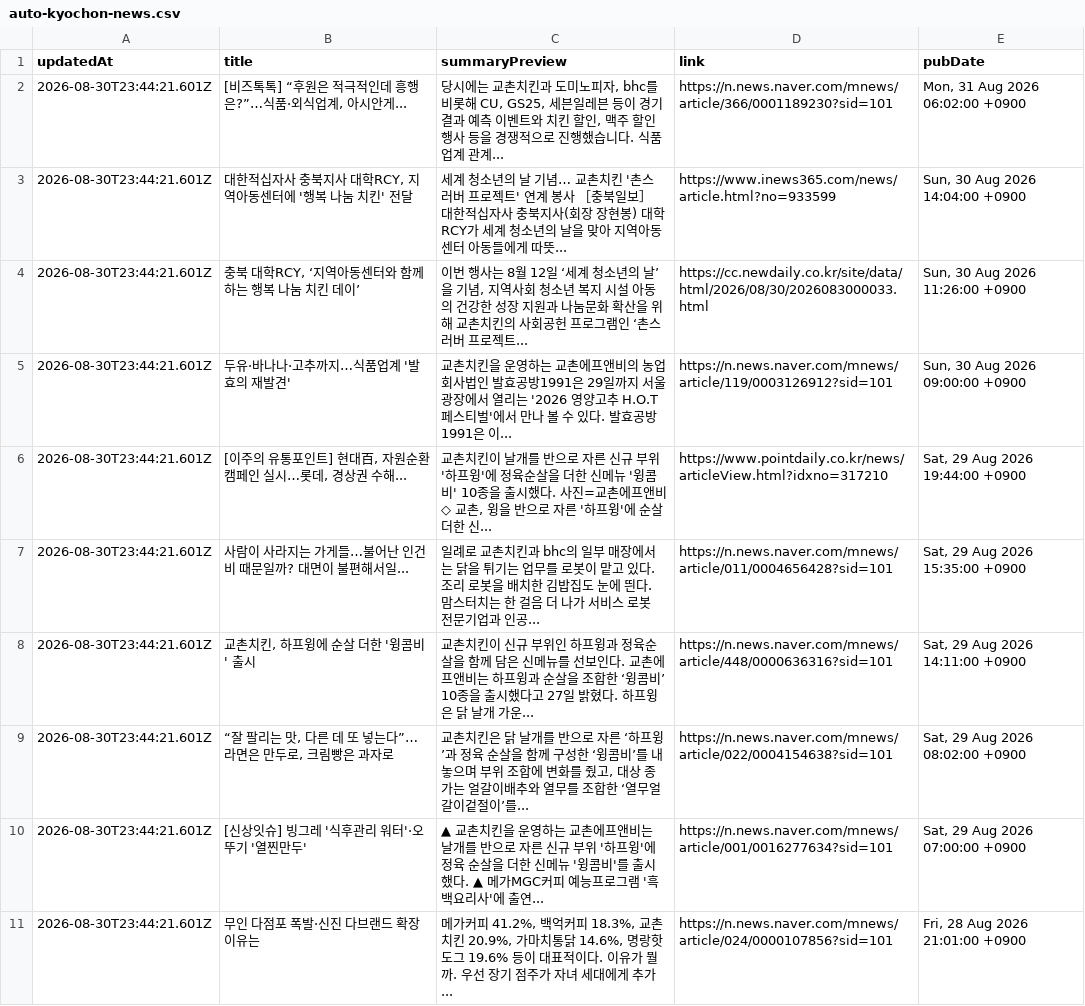
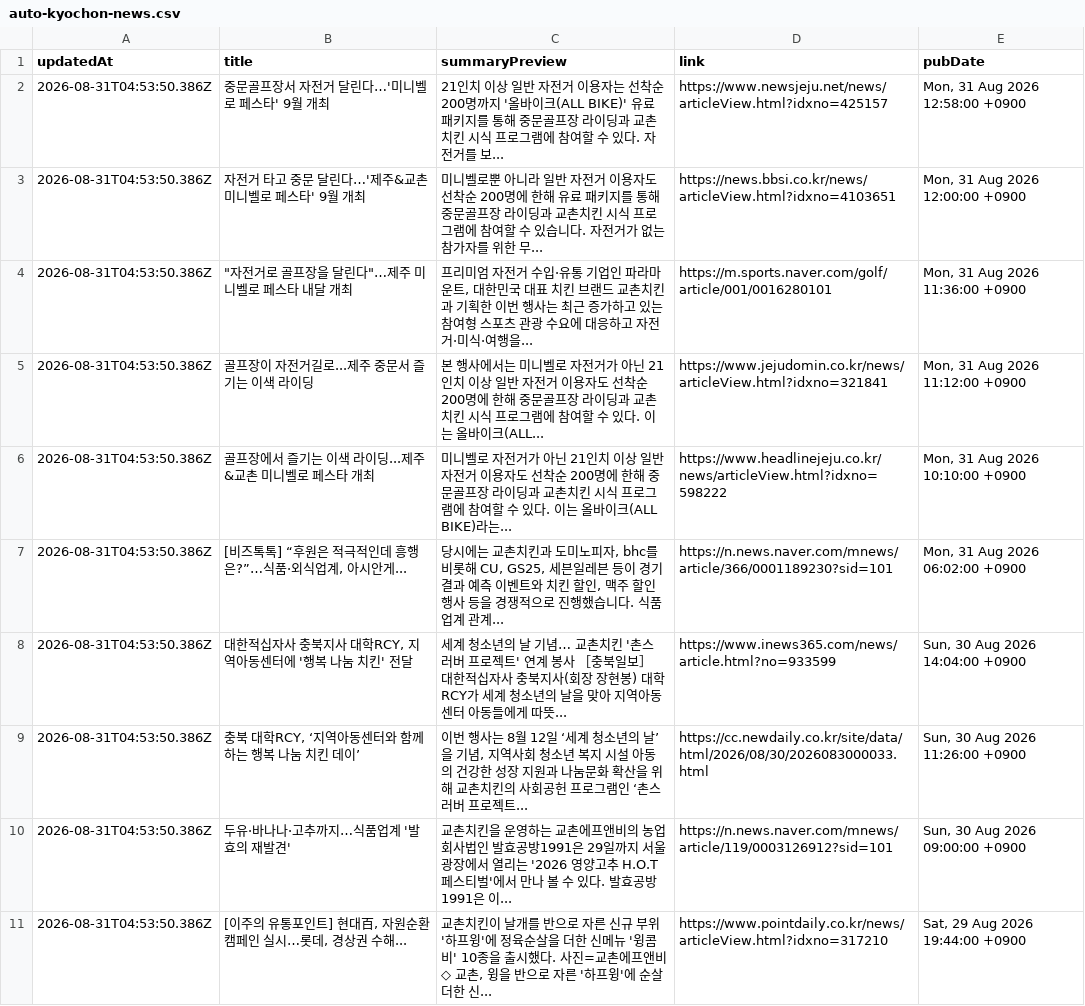
Before and after one commit to hemes-practice/chicken-mvp2-searching-style-cursor-, a CSV file: chicken-mvp/src/auto-kyochon-news.csv, drawn as a sheet.

```diff
--- a/chicken-mvp/src/auto-kyochon-news.csv
+++ b/chicken-mvp/src/auto-kyochon-news.csv
@@ -1,11 +1,11 @@
 "updatedAt","title","summaryPreview","link","pubDate"
-"2026-08-30T23:44:21.601Z","[비즈톡톡] “후원은 적극적인데 흥행은?”…식품·외식업계, 아시안게...","당시에는 교촌치킨과 도미노피자, bhc를 비롯해 CU, GS25, 세븐일레븐 등이 경기 결과 예측 이벤트와 치킨 할인, 맥주 할인 행사 등을 경쟁적으로 진행했습니다. 식품업계 관계...","https://n.news.naver.com/mnews/article/366/0001189230?sid=101","Mon, 31 Aug 2026 06:02:00 +0900"
-"2026-08-30T23:44:21.601Z","대한적십자사 충북지사 대학RCY, 지역아동센터에 '행복 나눔 치킨' 전달","세계 청소년의 날 기념… 교촌치킨 '촌스러버 프로젝트' 연계 봉사 ［충북일보］ 대한적십자사 충북지사(회장 장현봉) 대학RCY가 세계 청소년의 날을 맞아 지역아동센터 아동들에게 따뜻...","https://www.inews365.com/news/article.html?no=933599","Sun, 30 Aug 2026 14:04:00 +0900"
-"2026-08-30T23:44:21.601Z","충북 대학RCY, ‘지역아동센터와 함께하는 행복 나눔 치킨 데이’","이번 행사는 8월 12일 ‘세계 청소년의 날’을 기념, 지역사회 청소년 복지 시설 아동의 건강한 성장 지원과 나눔문화 확산을 위해 교촌치킨의 사회공헌 프로그램인 ‘촌스러버 프로젝트...","https://cc.newdaily.co.kr/site/data/html/2026/08/30/2026083000033.html","Sun, 30 Aug 2026 11:26:00 +0900"
-"2026-08-30T23:44:21.601Z","두유·바나나·고추까지…식품업계 '발효의 재발견'","교촌치킨을 운영하는 교촌에프앤비의 농업회사법인 발효공방1991은 29일까지 서울광장에서 열리는 '2026 영양고추 H.O.T 페스티벌'에서 만나 볼 수 있다. 발효공방1991은 이...","https://n.news.naver.com/mnews/article/119/0003126912?sid=101","Sun, 30 Aug 2026 09:00:00 +0900"
-"2026-08-30T23:44:21.601Z","[이주의 유통포인트] 현대百, 자원순환 캠페인 실시…롯데, 경상권 수해...","교촌치킨이 날개를 반으로 자른 신규 부위 '하프윙'에 정육순살을 더한 신메뉴 '윙콤비' 10종을 출시했다. 사진=교촌에프앤비 ◇ 교촌, 윙을 반으로 자른 '하프윙'에 순살 더한 신...","https://www.pointdaily.co.kr/news/articleView.html?idxno=317210","Sat, 29 Aug 2026 19:44:00 +0900"
-"2026-08-30T23:44:21.601Z","사람이 사라지는 가게들…불어난 인건비 때문일까? 대면이 불편해서일...","일례로 교촌치킨과 bhc의 일부 매장에서는 닭을 튀기는 업무를 로봇이 맡고 있다. 조리 로봇을 배치한 김밥집도 눈에 띈다. 맘스터치는 한 걸음 더 나가 서비스 로봇 전문기업과 인공...","https://n.news.naver.com/mnews/article/011/0004656428?sid=101","Sat, 29 Aug 2026 15:35:00 +0900"
-"2026-08-30T23:44:21.601Z","교촌치킨, 하프윙에 순살 더한 '윙콤비' 출시","교촌치킨이 신규 부위인 하프윙과 정육순살을 함께 담은 신메뉴를 선보인다. 교촌에프앤비는 하프윙과 순살을 조합한 ‘윙콤비’ 10종을 출시했다고 27일 밝혔다. 하프윙은 닭 날개 가운...","https://n.news.naver.com/mnews/article/448/0000636316?sid=101","Sat, 29 Aug 2026 14:11:00 +0900"
-"2026-08-30T23:44:21.601Z","“잘 팔리는 맛, 다른 데 또 넣는다”…라면은 만두로, 크림빵은 과자로","교촌치킨은 닭 날개를 반으로 자른 ‘하프윙’과 정육 순살을 함께 구성한 ‘윙콤비’를 내놓으며 부위 조합에 변화를 줬고, 대상 종가는 얼갈이배추와 열무를 조합한 ‘열무얼갈이겉절이’를...","https://n.news.naver.com/mnews/article/022/0004154638?sid=101","Sat, 29 Aug 2026 08:02:00 +0900"
-"2026-08-30T23:44:21.601Z","[신상잇슈] 빙그레 '식후관리 워터'·오뚜기 '열찐만두'","▲ 교촌치킨을 운영하는 교촌에프앤비는 날개를 반으로 자른 신규 부위 '하프윙'에 정육 순살을 더한 신메뉴 '윙콤비'를 출시했다. ▲ 메가MGC커피 예능프로그램 '흑백요리사'에 출연...","https://n.news.naver.com/mnews/article/001/0016277634?sid=101","Sat, 29 Aug 2026 07:00:00 +0900"
-"2026-08-30T23:44:21.601Z","무인 다점포 폭발·신진 다브랜드 확장 이유는","메가커피 41.2%, 백억커피 18.3%, 교촌치킨 20.9%, 가마치통닭 14.6%, 명랑핫도그 19.6% 등이 대표적이다. 이유가 뭘까. 우선 장기 점주가 자녀 세대에게 추가...","https://n.news.naver.com/mnews/article/024/0000107856?sid=101","Fri, 28 Aug 2026 21:01:00 +0900"
+"2026-08-31T04:53:50.386Z","중문골프장서 자전거 달린다…'미니벨로 페스타' 9월 개최","21인치 이상 일반 자전거 이용자는 선착순 200명까지 '올바이크(ALL BIKE)' 유료 패키지를 통해 중문골프장 라이딩과 교촌치킨 시식 프로그램에 참여할 수 있다. 자전거를 보...","https://www.newsjeju.net/news/articleView.html?idxno=425157","Mon, 31 Aug 2026 12:58:00 +0900"
+"2026-08-31T04:53:50.386Z","자전거 타고 중문 달린다…'제주&교촌 미니벨로 페스타' 9월 개최","미니벨로뿐 아니라 일반 자전거 이용자도 선착순 200명에 한해 유료 패키지를 통해 중문골프장 라이딩과 교촌치킨 시식 프로그램에 참여할 수 있습니다. 자전거가 없는 참가자를 위한 무...","https://news.bbsi.co.kr/news/articleView.html?idxno=4103651","Mon, 31 Aug 2026 12:00:00 +0900"
+"2026-08-31T04:53:50.386Z","""자전거로 골프장을 달린다""…제주 미니벨로 페스타 내달 개최","프리미엄 자전거 수입·유통 기업인 파라마운트, 대한민국 대표 치킨 브랜드 교촌치킨과 기획한 이번 행사는 최근 증가하고 있는 참여형 스포츠 관광 수요에 대응하고 자전거·미식·여행을...","https://m.sports.naver.com/golf/article/001/0016280101","Mon, 31 Aug 2026 11:36:00 +0900"
+"2026-08-31T04:53:50.386Z","골프장이 자전거길로...제주 중문서 즐기는 이색 라이딩","본 행사에서는 미니벨로 자전거가 아닌 21인치 이상 일반 자전거 이용자도 선착순 200명에 한해 중문골프장 라이딩과 교촌치킨 시식 프로그램에 참여할 수 있다. 이는 올바이크(ALL...","https://www.jejudomin.co.kr/news/articleView.html?idxno=321841","Mon, 31 Aug 2026 11:12:00 +0900"
+"2026-08-31T04:53:50.386Z","골프장에서 즐기는 이색 라이딩...제주&교촌 미니벨로 페스타 개최","미니벨로 자전거가 아닌 21인치 이상 일반 자전거 이용자도 선착순 200명에 한해 중문골프장 라이딩과 교촌치킨 시식 프로그램에 참여할 수 있다. 이는 올바이크(ALL BIKE)라는...","https://www.headlinejeju.co.kr/news/articleView.html?idxno=598222","Mon, 31 Aug 2026 10:10:00 +0900"
+"2026-08-31T04:53:50.386Z","[비즈톡톡] “후원은 적극적인데 흥행은?”…식품·외식업계, 아시안게...","당시에는 교촌치킨과 도미노피자, bhc를 비롯해 CU, GS25, 세븐일레븐 등이 경기 결과 예측 이벤트와 치킨 할인, 맥주 할인 행사 등을 경쟁적으로 진행했습니다. 식품업계 관계...","https://n.news.naver.com/mnews/article/366/0001189230?sid=101","Mon, 31 Aug 2026 06:02:00 +0900"
+"2026-08-31T04:53:50.386Z","대한적십자사 충북지사 대학RCY, 지역아동센터에 '행복 나눔 치킨' 전달","세계 청소년의 날 기념… 교촌치킨 '촌스러버 프로젝트' 연계 봉사 ［충북일보］ 대한적십자사 충북지사(회장 장현봉) 대학RCY가 세계 청소년의 날을 맞아 지역아동센터 아동들에게 따뜻...","https://www.inews365.com/news/article.html?no=933599","Sun, 30 Aug 2026 14:04:00 +0900"
+"2026-08-31T04:53:50.386Z","충북 대학RCY, ‘지역아동센터와 함께하는 행복 나눔 치킨 데이’","이번 행사는 8월 12일 ‘세계 청소년의 날’을 기념, 지역사회 청소년 복지 시설 아동의 건강한 성장 지원과 나눔문화 확산을 위해 교촌치킨의 사회공헌 프로그램인 ‘촌스러버 프로젝트...","https://cc.newdaily.co.kr/site/data/html/2026/08/30/2026083000033.html","Sun, 30 Aug 2026 11:26:00 +0900"
+"2026-08-31T04:53:50.386Z","두유·바나나·고추까지…식품업계 '발효의 재발견'","교촌치킨을 운영하는 교촌에프앤비의 농업회사법인 발효공방1991은 29일까지 서울광장에서 열리는 '2026 영양고추 H.O.T 페스티벌'에서 만나 볼 수 있다. 발효공방1991은 이...","https://n.news.naver.com/mnews/article/119/0003126912?sid=101","Sun, 30 Aug 2026 09:00:00 +0900"
+"2026-08-31T04:53:50.386Z","[이주의 유통포인트] 현대百, 자원순환 캠페인 실시…롯데, 경상권 수해...","교촌치킨이 날개를 반으로 자른 신규 부위 '하프윙'에 정육순살을 더한 신메뉴 '윙콤비' 10종을 출시했다. 사진=교촌에프앤비 ◇ 교촌, 윙을 반으로 자른 '하프윙'에 순살 더한 신...","https://www.pointdaily.co.kr/news/articleView.html?idxno=317210","Sat, 29 Aug 2026 19:44:00 +0900"
```
Also changed, not shown: 1 other file.
